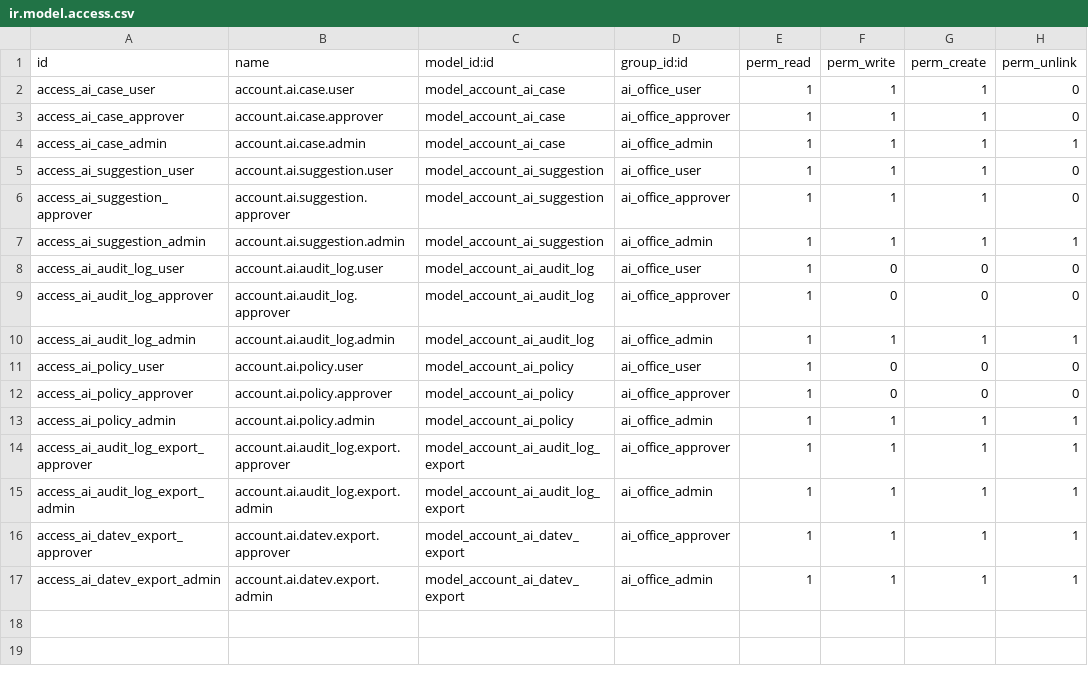
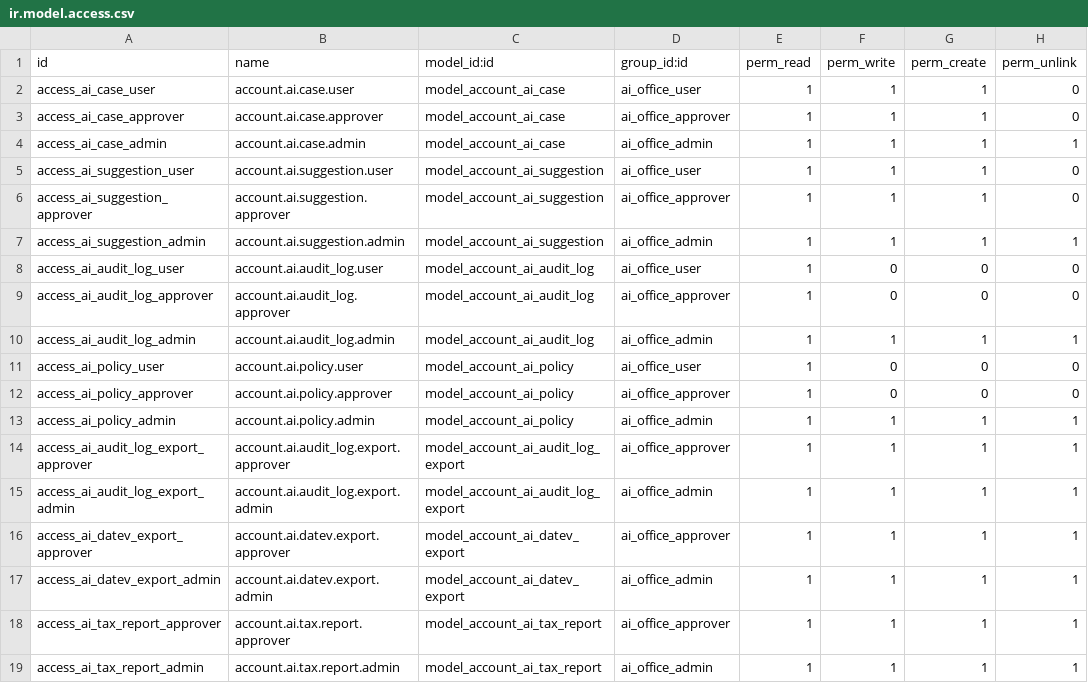
Before and after one commit to schurick1502/odoo-ai-office, a CSV file: odoo/addons/account_ai_office/security/ir.model.access.csv, drawn as a sheet.

```diff
--- a/odoo/addons/account_ai_office/security/ir.model.access.csv
+++ b/odoo/addons/account_ai_office/security/ir.model.access.csv
@@ -17 +17,3 @@ access_ai_datev_export_approver,account.ai.datev.export.approver,model_account_a
 access_ai_datev_export_admin,account.ai.datev.export.admin,model_account_ai_datev_export,ai_office_admin,1,1,1,1
+access_ai_tax_report_approver,account.ai.tax.report.approver,model_account_ai_tax_report,ai_office_approver,1,1,1,1
+access_ai_tax_report_admin,account.ai.tax.report.admin,model_account_ai_tax_report,ai_office_admin,1,1,1,1
```
Also changed, not shown: 6 other files.
